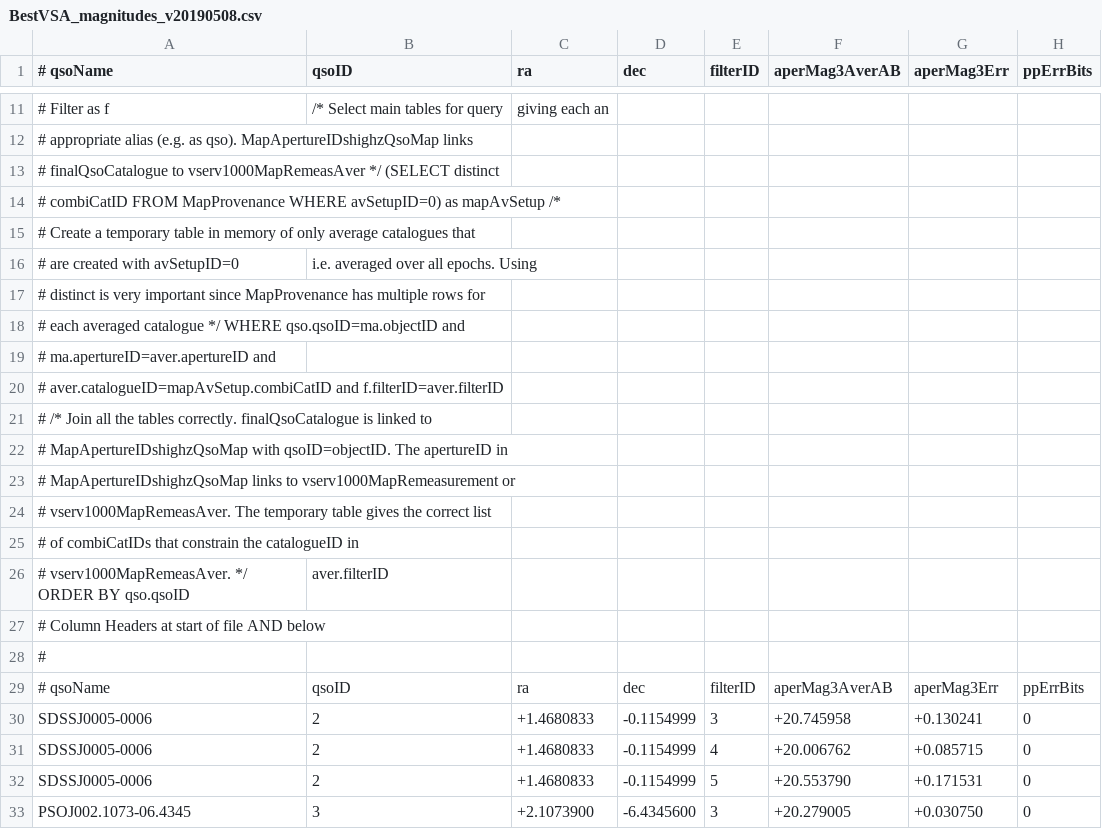
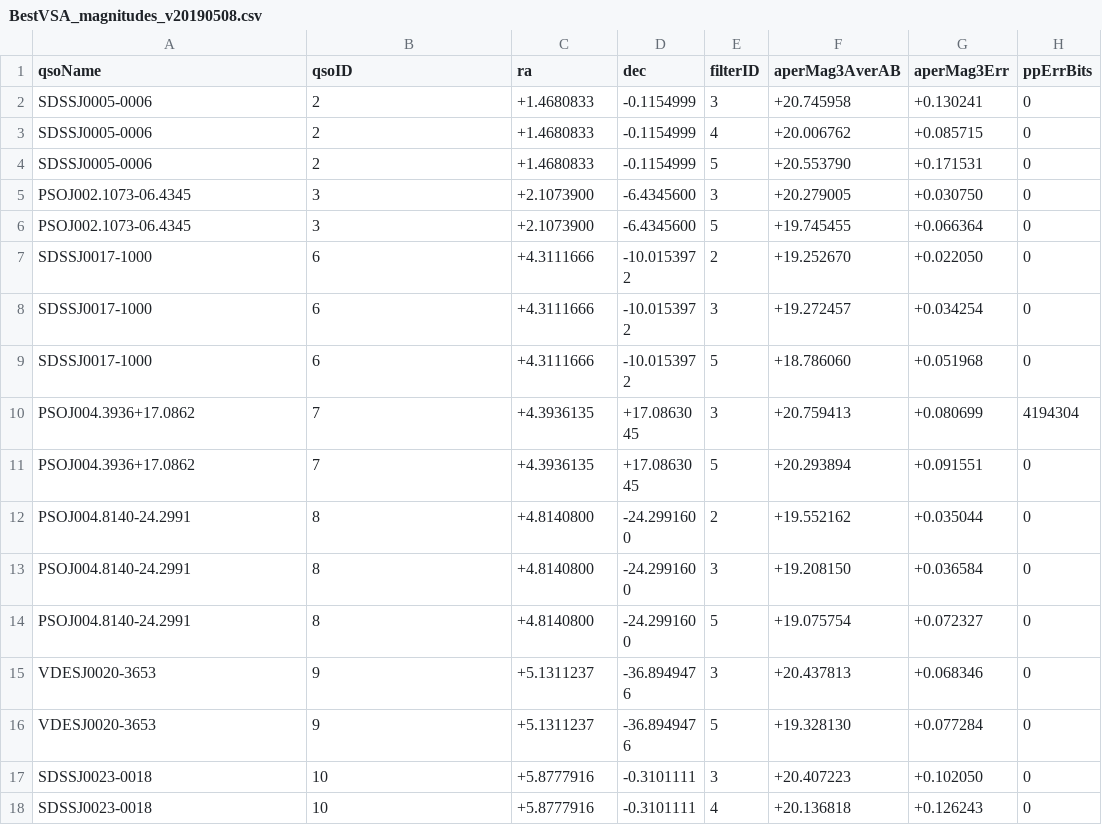
Before and after one commit to d80b2t/VHzQ, a CSV file: data/WSA_VSA/BestVSA_magnitudes_v20190508.csv, drawn as a sheet; only a part is shown, gaps mark what is left out; the shorter side is filled out with more unchanged rows; the diff covers the shown part only.

Commit message:
data data/WSA_VSA/BestVSA_magnitudes_v201* update

```diff
--- a/data/WSA_VSA/BestVSA_magnitudes_v20190508.csv
+++ b/data/WSA_VSA/BestVSA_magnitudes_v20190508.csv
@@ -1 +1 @@
-# qsoName,qsoID,ra,dec,filterID,aperMag3AverAB,aperMag3Err,ppErrBits
+qsoName,qsoID,ra,dec,filterID,aperMag3AverAB,aperMag3Err,ppErrBits
@@ -11,20 +2 @@
-# Filter as f,   /* Select main tables for query, giving each an
-# appropriate alias   (e.g. as qso). MapApertureIDshighzQsoMap links
-# finalQsoCatalogue to   vserv1000MapRemeasAver */  (SELECT distinct
-# combiCatID FROM MapProvenance WHERE avSetupID=0) as mapAvSetup   /*
-# Create a temporary table in memory of only average catalogues that
-# are created with avSetupID=0, i.e.  averaged over all epochs. Using
-# distinct is very important since MapProvenance has multiple rows for
-#  each averaged catalogue */  WHERE qso.qsoID=ma.objectID and
-# ma.apertureID=aver.apertureID and
-# aver.catalogueID=mapAvSetup.combiCatID and f.filterID=aver.filterID
-# /* Join all the tables correctly. finalQsoCatalogue is linked to
-# MapApertureIDshighzQsoMap with qsoID=objectID.  The apertureID in
-# MapApertureIDshighzQsoMap links to vserv1000MapRemeasurement or
-# vserv1000MapRemeasAver.  The temporary table gives the correct list
-# of combiCatIDs that constrain the catalogueID in
-# vserv1000MapRemeasAver. */ ORDER BY qso.qsoID,aver.filterID
-# Column Headers at start of file AND below
-#
-# qsoName,qsoID,ra,dec,filterID,aperMag3AverAB,aperMag3Err,ppErrBits
                   SDSSJ0005-0006,                   2,      +1.4680833,      -0.1154999,   3,    +20.745958,     +0.130241,          0
```
Also changed, not shown: 9 removed rows and 19 moved rows elsewhere in this file, data/WSA_VSA/BestVSA_magnitudes_v20181217.csv, 3 other files.
